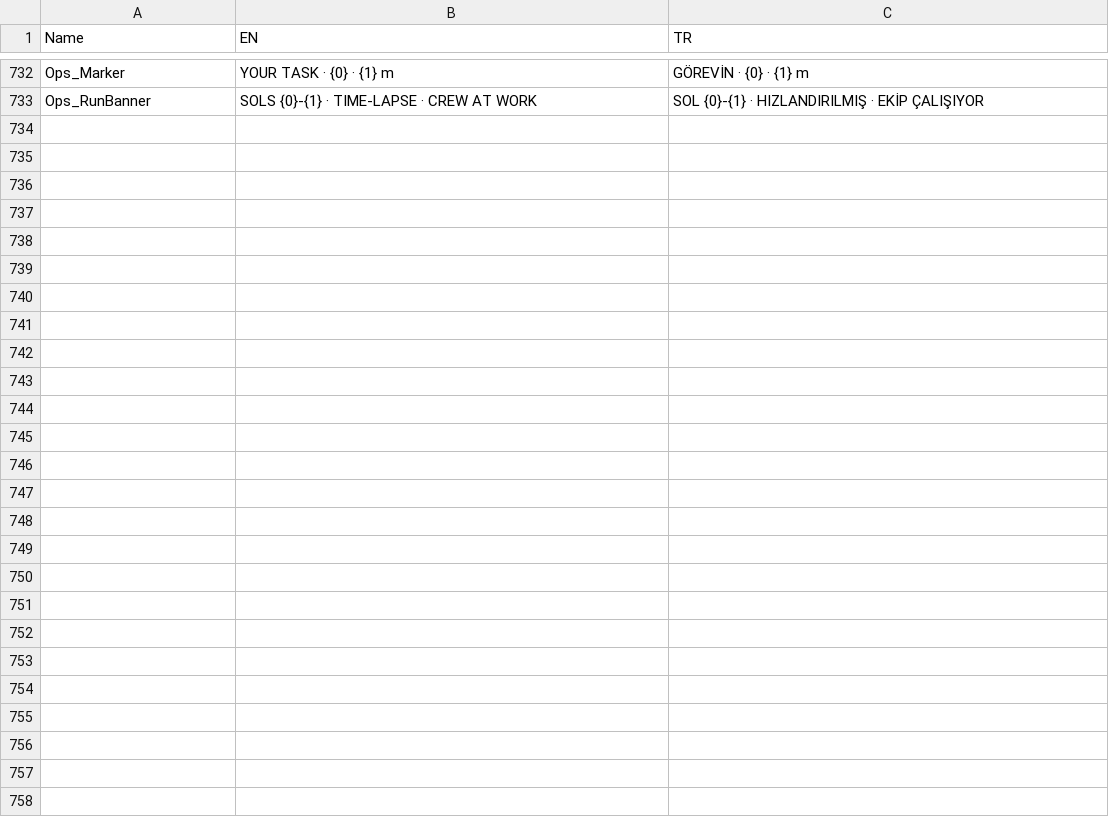
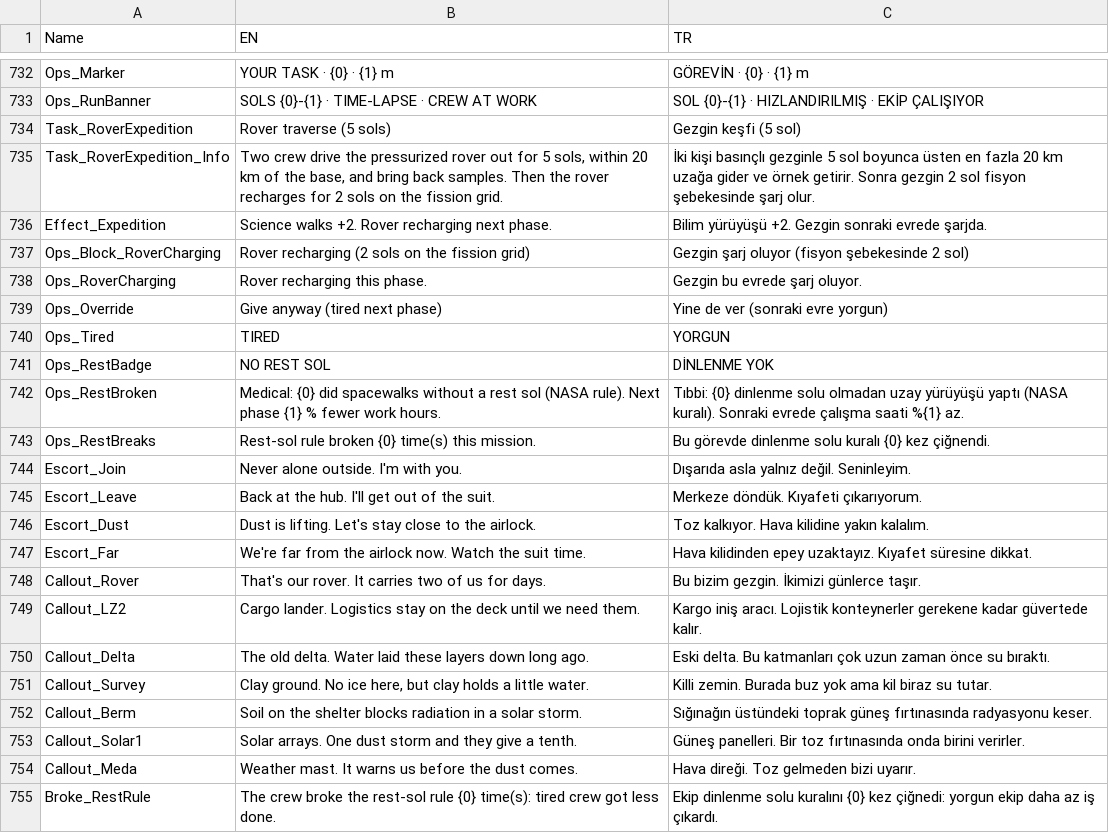
Before and after one commit to TouchdownMars/TouchdownMars, a CSV file: Data/Source/text.csv, drawn as a sheet; only a part is shown, gaps mark what is left out.

Commit message:
Add deployed parts, EVA buddy, rover traverse and fatigue
- Deployed parts: rover, weather mast, payload crates, regolith mound and
  survey stakes appear only after the crew task (setup_ops.py tags).
- EVA buddy: an idle crewmate walks beside the player outside the hub
  (never alone outside) and calls out the sites in view.
- Rover traverse: 5 sols, 2 science walks, then 2 sols of recharge
  (NASA HEOMD-415); no rover work in the next phase.
- Rest-sol rule can be overridden: medical flag, 75 % work hours next
  phase, debrief line.
- Crew face the way they walk (suit mesh faces the actor's +Y).
- 29 tests pass.

```diff
--- a/Data/Source/text.csv
+++ b/Data/Source/text.csv
@@ -733 +733,23 @@ Ops_Marker,YOUR TASK · {0} · {1} m,GÖREVİN · {0} · {1} m
 Ops_RunBanner,SOLS {0}-{1} · TIME-LAPSE · CREW AT WORK,SOL {0}-{1} · HIZLANDIRILMIŞ · EKİP ÇALIŞIYOR
+Task_RoverExpedition,Rover traverse (5 sols),Gezgin keşfi (5 sol)
+Task_RoverExpedition_Info,"Two crew drive the pressurized rover out for 5 sols, within 20 km of the base, and bring back samples. Then the rover recharges for 2 sols on the fission grid.",İki kişi basınçlı gezginle 5 sol boyunca üsten en fazla 20 km uzağa gider ve örnek getirir. Sonra gezgin 2 sol fisyon şebekesinde şarj olur.
+Effect_Expedition,Science walks +2. Rover recharging next phase.,Bilim yürüyüşü +2. Gezgin sonraki evrede şarjda.
+Ops_Block_RoverCharging,Rover recharging (2 sols on the fission grid),Gezgin şarj oluyor (fisyon şebekesinde 2 sol)
+Ops_RoverCharging,Rover recharging this phase.,Gezgin bu evrede şarj oluyor.
+Ops_Override,Give anyway (tired next phase),Yine de ver (sonraki evre yorgun)
+Ops_Tired,TIRED,YORGUN
+Ops_RestBadge,NO REST SOL,DİNLENME YOK
+Ops_RestBroken,Medical: {0} did spacewalks without a rest sol (NASA rule). Next phase {1} % fewer work hours.,Tıbbi: {0} dinlenme solu olmadan uzay yürüyüşü yaptı (NASA kuralı). Sonraki evrede çalışma saati %{1} az.
+Ops_RestBreaks,Rest-sol rule broken {0} time(s) this mission.,Bu görevde dinlenme solu kuralı {0} kez çiğnendi.
+Escort_Join,Never alone outside. I'm with you.,Dışarıda asla yalnız değil. Seninleyim.
+Escort_Leave,Back at the hub. I'll get out of the suit.,Merkeze döndük. Kıyafeti çıkarıyorum.
+Escort_Dust,Dust is lifting. Let's stay close to the airlock.,Toz kalkıyor. Hava kilidine yakın kalalım.
+Escort_Far,We're far from the airlock now. Watch the suit time.,Hava kilidinden epey uzaktayız. Kıyafet süresine dikkat.
+Callout_Rover,That's our rover. It carries two of us for days.,Bu bizim gezgin. İkimizi günlerce taşır.
+Callout_LZ2,Cargo lander. Logistics stay on the deck until we need them.,Kargo iniş aracı. Lojistik konteynerler gerekene kadar güvertede kalır.
+Callout_Delta,The old delta. Water laid these layers down long ago.,Eski delta. Bu katmanları çok uzun zaman önce su bıraktı.
+Callout_Survey,"Clay ground. No ice here, but clay holds a little water.",Killi zemin. Burada buz yok ama kil biraz su tutar.
+Callout_Berm,Soil on the shelter blocks radiation in a solar storm.,Sığınağın üstündeki toprak güneş fırtınasında radyasyonu keser.
+Callout_Solar1,Solar arrays. One dust storm and they give a tenth.,Güneş panelleri. Bir toz fırtınasında onda birini verirler.
+Callout_Meda,Weather mast. It warns us before the dust comes.,Hava direği. Toz gelmeden bizi uyarır.
+Broke_RestRule,The crew broke the rest-sol rule {0} time(s): tired crew got less done.,Ekip dinlenme solu kuralını {0} kez çiğnedi: yorgun ekip daha az iş çıkardı.
```
Also changed, not shown: Data/Source/constants.csv, Data/Source/tasks.csv, 17 other files.
